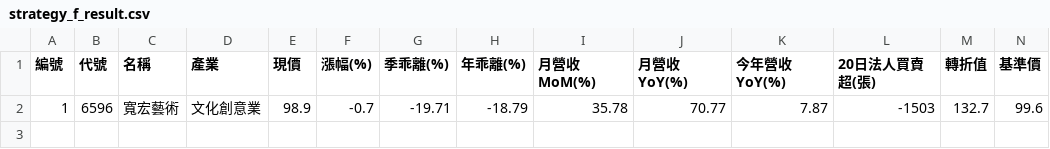
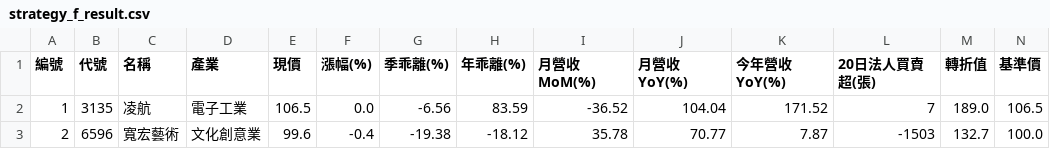
Before and after one commit to chiachan0108/quantum-scanner-web, a CSV file: strategy_f_result.csv, drawn as a sheet; only a part is shown; removed rows and columns are numbered as before the commit, all else as after; rows hold the shown columns only; the diff names each change by its address in the sheet, - before the commit and + after, or states it on an @@ line.

```diff
--- a/strategy_f_result.csv
+++ b/strategy_f_result.csv
-row 2: 1 | 6596 | 寬宏藝術 | 文化創意業 | 98.9 | -0.7 | -19.71 | -18.79 | 35.78 | 70.77 | 7.87 | -1503 | 132.7 | 99.6
+row 2: 1 | 3135 | 凌航 | 電子工業 | 106.5 | 0.0 | -6.56 | 83.59 | -36.52 | 104.04 | 171.52 | 7 | 189.0 | 106.5
+row 3: 2 | 6596 | 寬宏藝術 | 文化創意業 | 99.6 | -0.4 | -19.38 | -18.12 | 35.78 | 70.77 | 7.87 | -1503 | 132.7 | 100.0
```
Also changed, not shown: strategy_a_result.csv, strategy_b_result.csv, 4 other files.
